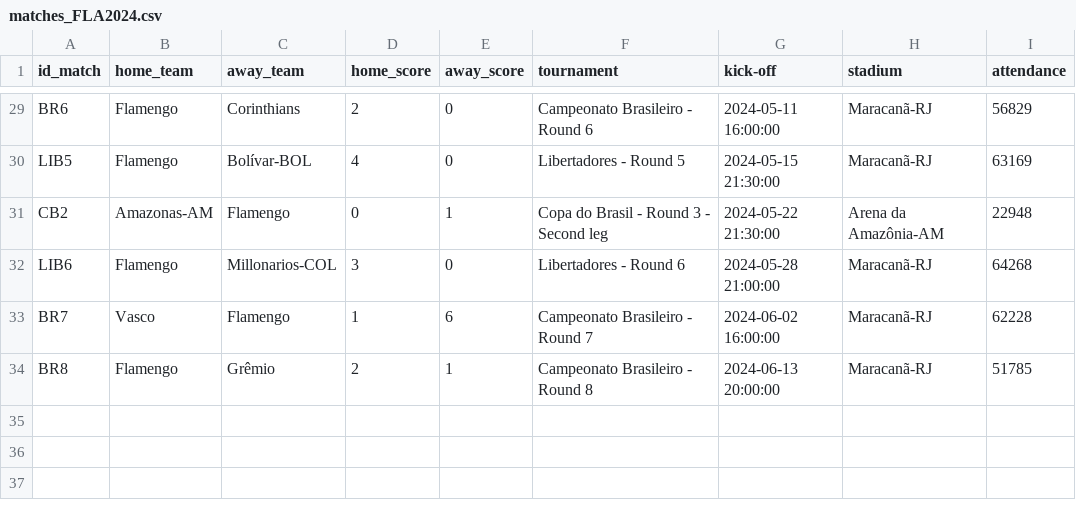
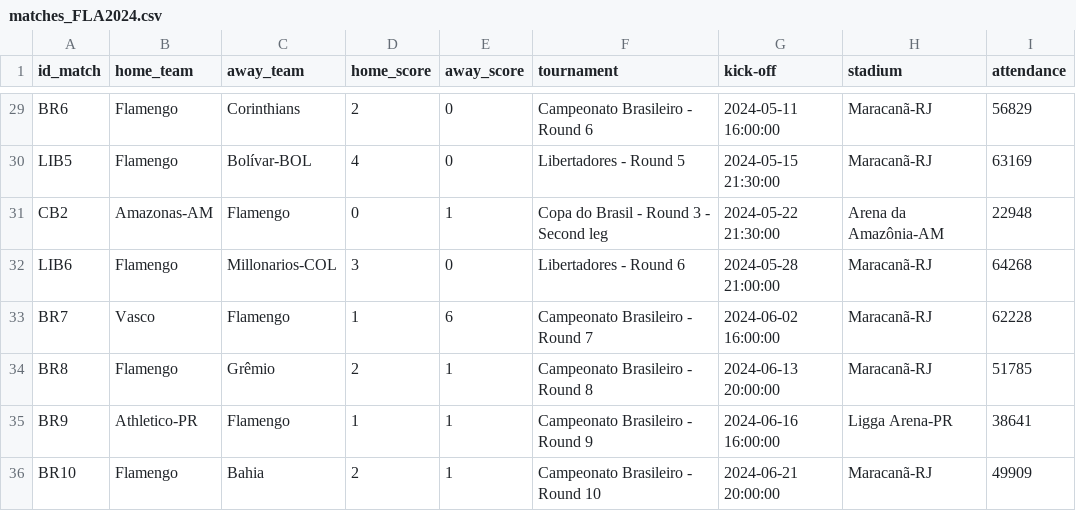
Before and after one commit to williamjouse/jogos-Flamengo-2024, a CSV file: data/raw/matches_FLA2024.csv, drawn as a sheet; only a part is shown, gaps mark what is left out.

```diff
--- a/data/raw/matches_FLA2024.csv
+++ b/data/raw/matches_FLA2024.csv
@@ -34 +34,3 @@ BR7,Vasco,Flamengo,1,6,Campeonato Brasileiro - Round 7,2024-06-02 16:00:00,Marac
 BR8,Flamengo,Grêmio,2,1,Campeonato Brasileiro - Round 8,2024-06-13 20:00:00,Maracanã-RJ,51785
+BR9,Athletico-PR,Flamengo,1,1,Campeonato Brasileiro - Round 9,2024-06-16 16:00:00,Ligga Arena-PR,38641
+BR10,Flamengo,Bahia,2,1,Campeonato Brasileiro - Round 10,2024-06-21 20:00:00,Maracanã-RJ,49909
```
Also changed, not shown: data/processed/goal_scorers_2024.csv, data/processed/matches_FLA2024.csv, 10 other files.
